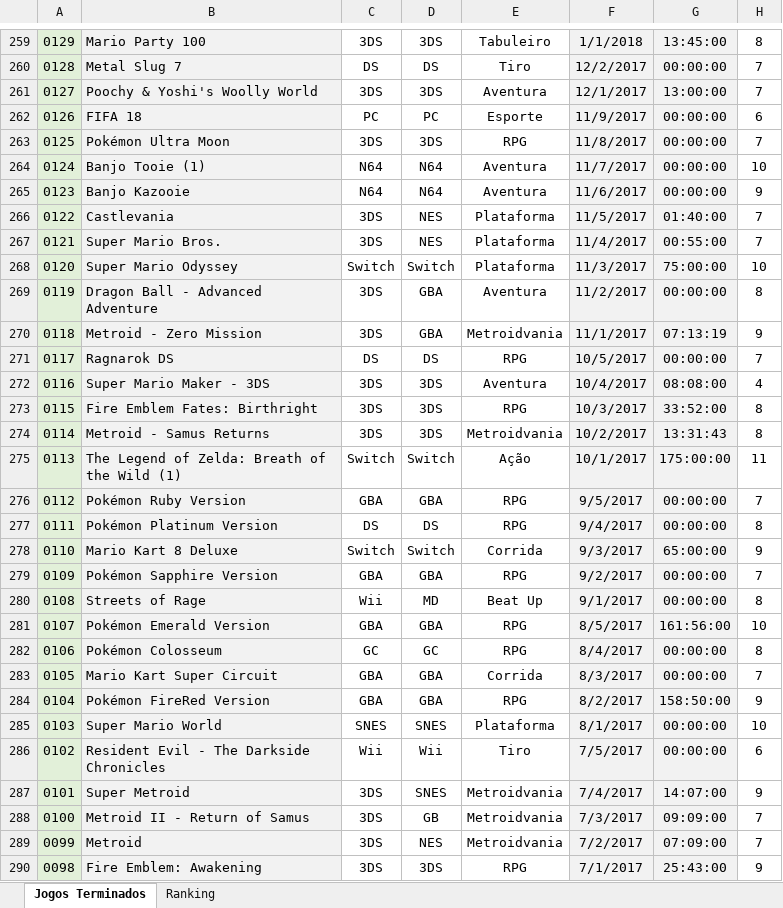
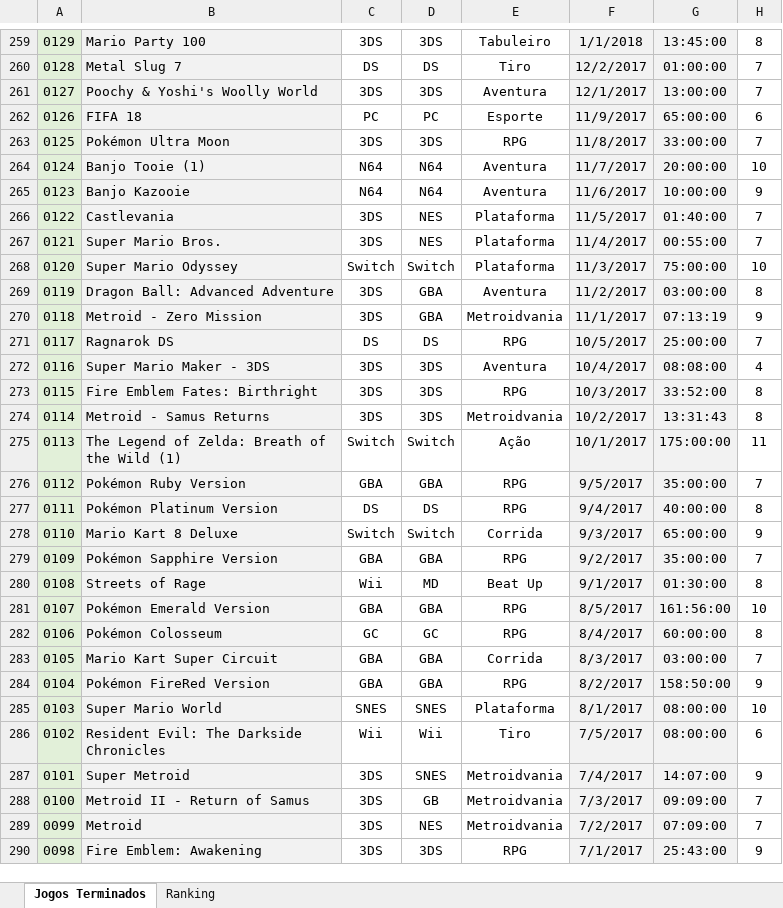
Before and after one commit to luizrantunes/planilhas, an Excel workbook: jogos/Lista de Jogos Finalizados.xlsx, sheet Jogos Terminados, drawn as a sheet; only a part is shown, gaps mark what is left out; values as stored, in another font and other column widths than the file's, no borders; conditional formats not drawn; the diff covers the shown part only; the diff names each change by its address in the sheet, - before the commit and + after, or states it on an @@ line.

Commit message:
Atualiza Lista de Jogos Finalizados.xlsx pelo site

```diff
--- a/jogos/Lista de Jogos Finalizados.xlsx (sheet Jogos Terminados)
+++ b/jogos/Lista de Jogos Finalizados.xlsx (sheet Jogos Terminados)
-G260: 00:00:00
+G260: 01:00:00
-G262: 00:00:00
+G262: 65:00:00
-G263: 00:00:00
+G263: 33:00:00
-G264: 00:00:00
+G264: 20:00:00
-G265: 00:00:00
+G265: 10:00:00
-B269: Dragon Ball - Advanced Adventure
+B269: Dragon Ball: Advanced Adventure
-G269: 00:00:00
+G269: 03:00:00
-G271: 00:00:00
+G271: 25:00:00
-G276: 00:00:00
+G276: 35:00:00
-G277: 00:00:00
+G277: 40:00:00
-G279: 00:00:00
+G279: 35:00:00
-G280: 00:00:00
+G280: 01:30:00
-G282: 00:00:00
+G282: 60:00:00
-G283: 00:00:00
+G283: 03:00:00
-G285:G286: 00:00:00
+G285:G286: 08:00:00
-B286: Resident Evil - The Darkside Chronicles
+B286: Resident Evil: The Darkside Chronicles
```
Also changed, not shown: 128 edited cells elsewhere in this sheet.
